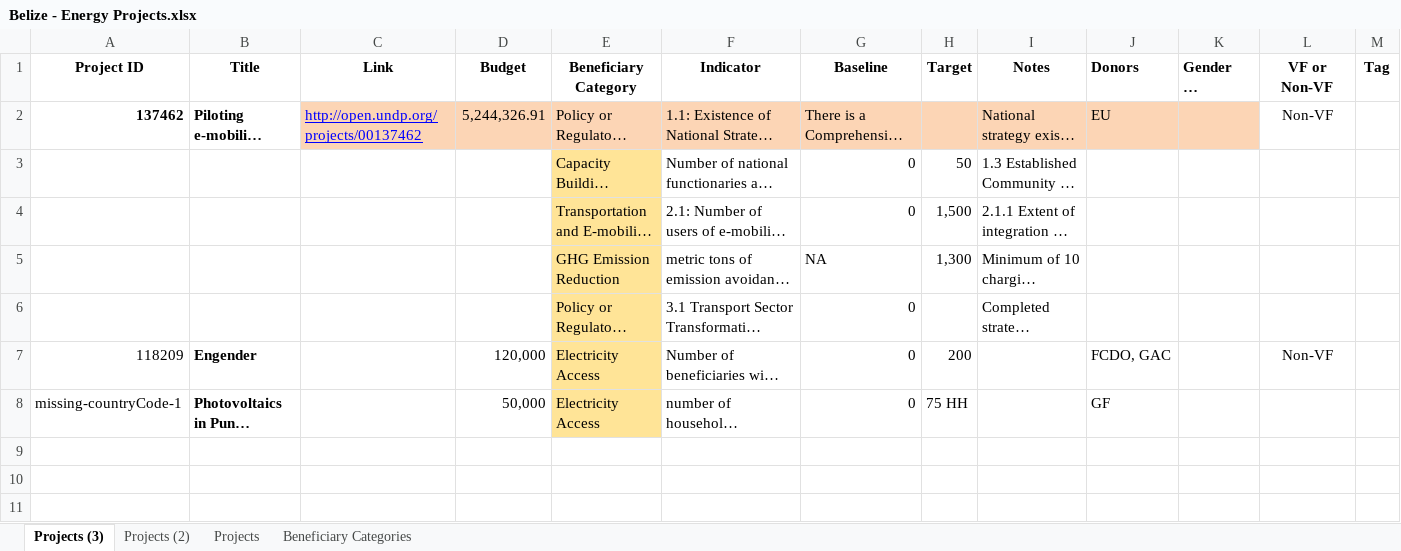
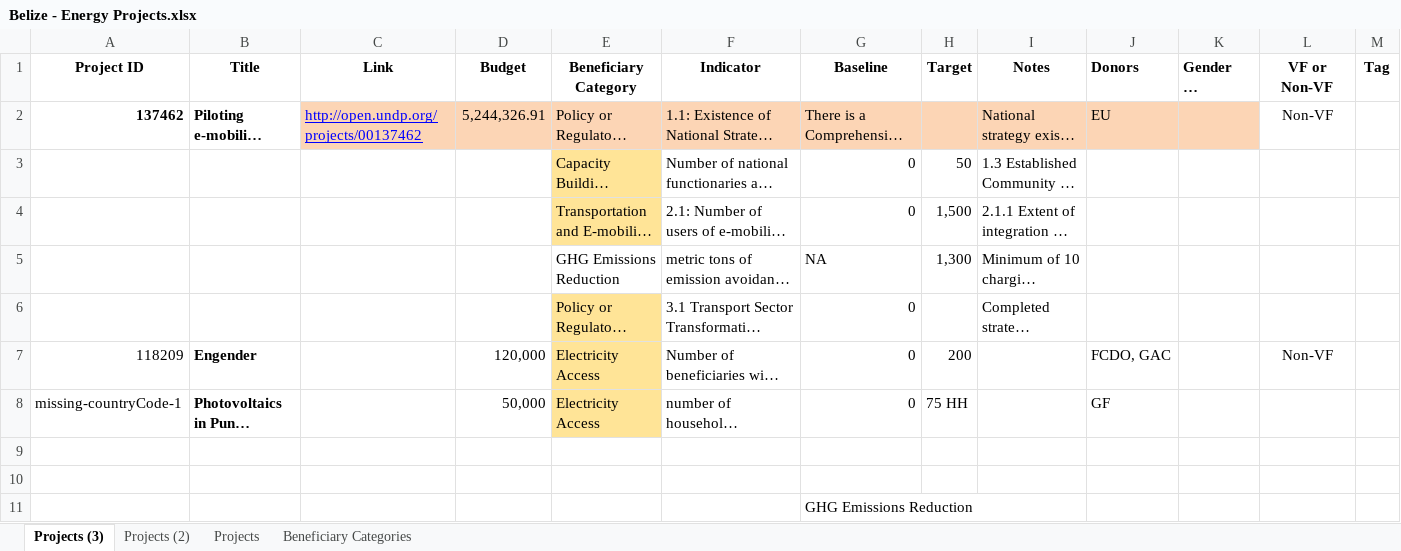
Before and after one commit to Ben-Keller/Energy-Moonshot-Tracker, an Excel workbook: 01_Input/00_CO Validation/Belize - Energy Projects.xlsx, sheet Projects (3), drawn as a sheet; only a part is shown; long unchanged cells end in …; values as stored, in another font and other column widths than the file's, no borders; rows hold the shown columns only; the diff names each change by its address in the sheet, - before the commit and + after, or states it on an @@ line.

```diff
--- a/01_Input/00_CO Validation/Belize - Energy Projects.xlsx (sheet Projects (3))
+++ b/01_Input/00_CO Validation/Belize - Energy Projects.xlsx (sheet Projects (3))
-E5 (Beneficiary Category): GHG Emission Reduction
+E5 (Beneficiary Category): GHG Emissions Reduction
-E5 fill: #FFE497
+E5 fill: none
+row 9: (empty)
+row 10: (empty)
+row 11:  |  |  |  |  |  | GHG Emissions Reduction
```
Also changed, not shown: 01_Input/00_CO Validation/Kazakhstan - Energy Projects.xlsx, 01_Input/00_CO Validation/Kyrgyzstan - Energy Projects.xlsx, 39 other files.
